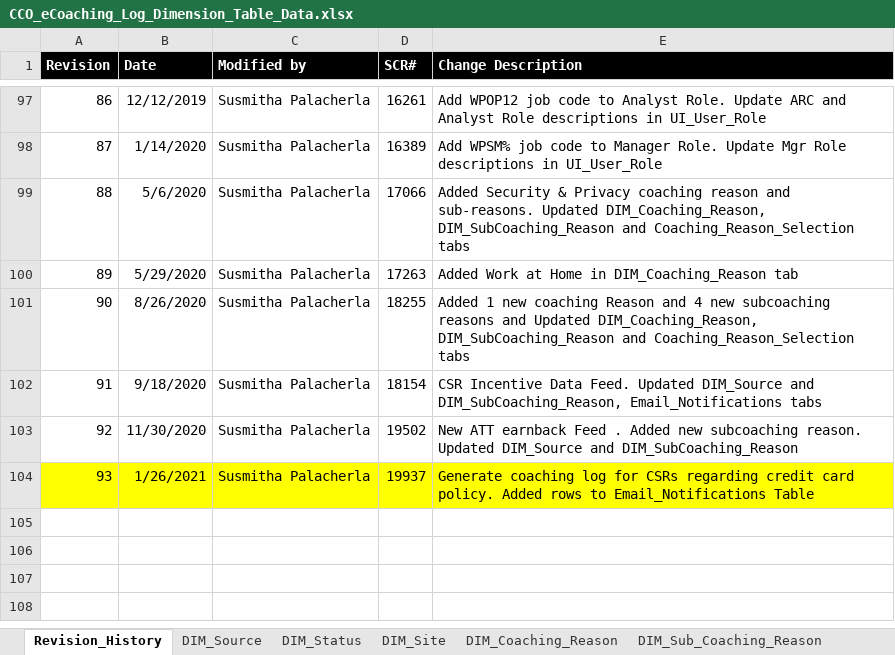
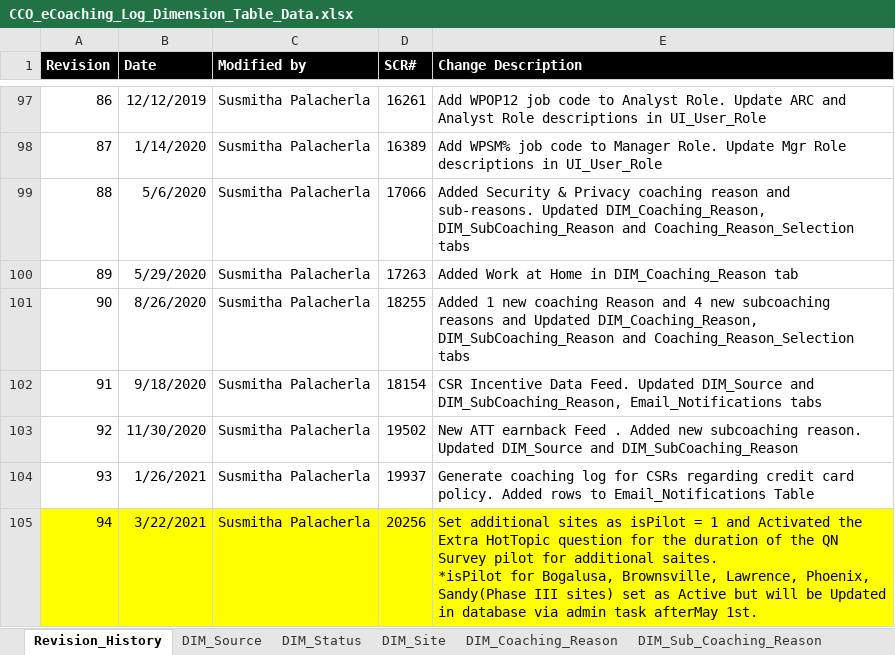
Before and after one commit to maximus-cco/eCoaching_V2_Bak, an Excel workbook: Design/DD/DB/CCO_eCoaching_Log_Dimension_Table_Data.xlsx, sheet Revision_History, drawn as a sheet; only a part is shown, gaps mark what is left out; values as stored, in another font and other column widths than the file's, no borders; ↵ is a line break in a cell; the diff names each change by its address in the sheet, - before the commit and + after, or states it on an @@ line.

Commit message:
TFS 20256 -  Add Quality Now surveys for additional sites
git-tfs-id: [https://tfs.omnicloud.local/tfs/cco%20program/]$/eCoaching_V2;C48880

```diff
--- a/Design/DD/DB/CCO_eCoaching_Log_Dimension_Table_Data.xlsx (sheet Revision_History)
+++ b/Design/DD/DB/CCO_eCoaching_Log_Dimension_Table_Data.xlsx (sheet Revision_History)
-A104:E104 fill: #FFFF00
+A104:E104 fill: none
+row 105: 94 | 3/22/2021 | Susmitha Palacherla | 20256 | Set additional sites as isPilot = 1 and Activated the Extra HotTopic question for the duration of the QN Survey pilot for additional saites. ↵ *isPilot for Bogalusa, Brownsville, Lawrence, Phoenix, Sandy(Phase III sites) set as Active but will be Updated in database via admin task afterMay 1st.
```
Also changed, not shown: sheet Survey_Sites, sheet Survey_DIM_Question, sheet Email_Notifications.
